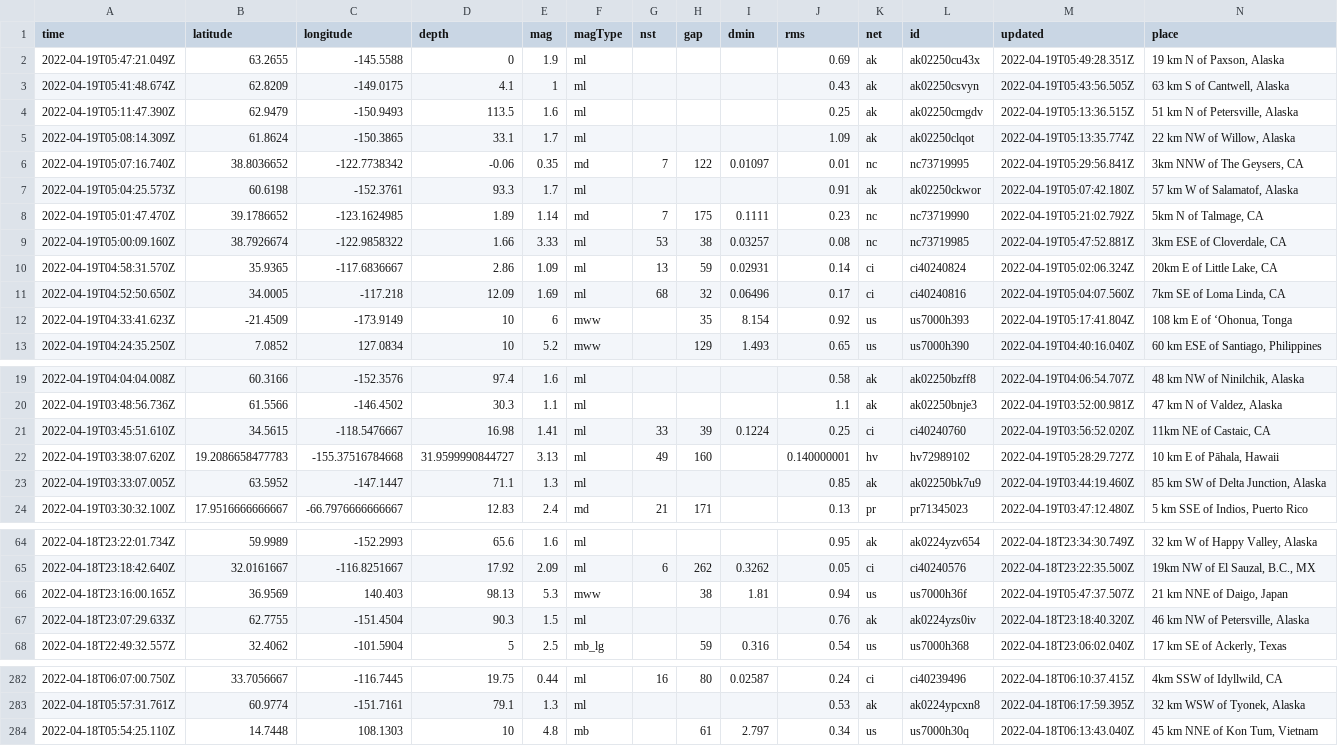
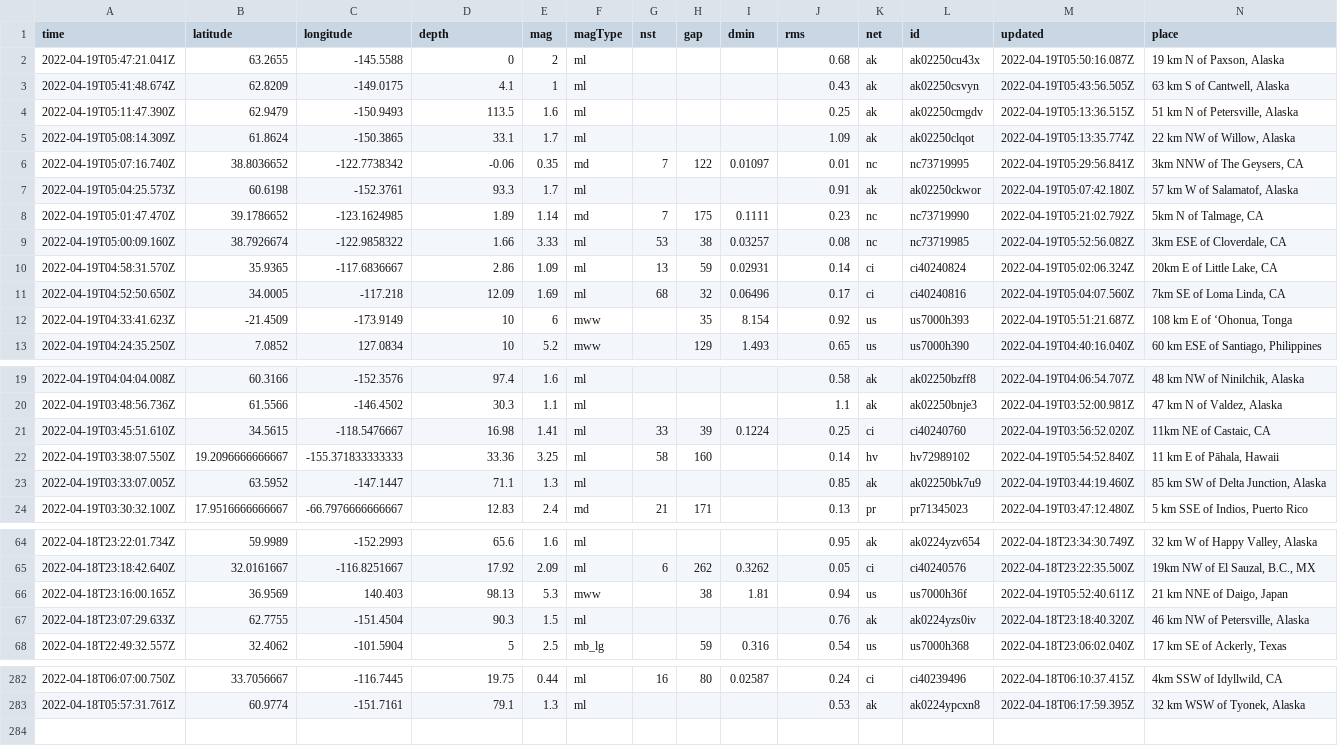
Before and after one commit to cveltri/my-data-robot, a CSV file: usgs_current.csv, drawn as a sheet; only a part is shown, gaps mark what is left out; removed rows and columns are numbered as before the commit, all else as after; rows hold the shown columns only; the diff names each change by its address in the sheet, - before the commit and + after, or states it on an @@ line.

```diff
--- a/usgs_current.csv
+++ b/usgs_current.csv
-A2 (time): 2022-04-19T05:47:21.049Z
+A2 (time): 2022-04-19T05:47:21.041Z
-E2 (mag): 1.9
+E2 (mag): 2
-J2 (rms): 0.69
+J2 (rms): 0.68
-M2 (updated): 2022-04-19T05:49:28.351Z
+M2 (updated): 2022-04-19T05:50:16.087Z
-M9 (updated): 2022-04-19T05:47:52.881Z
+M9 (updated): 2022-04-19T05:52:56.082Z
-M12 (updated): 2022-04-19T05:17:41.804Z
+M12 (updated): 2022-04-19T05:51:21.687Z
-row 22: 2022-04-19T03:38:07.620Z | 19.2086658477783 | -155.37516784668 | 31.9599990844727 | 3.13 | ml | 49 | 160 |  | 0.140000001 | hv | hv72989102 | 2022-04-19T05:28:29.727Z | 10 km E of Pāhala, Hawaii
+row 22: 2022-04-19T03:38:07.550Z | 19.2096666666667 | -155.371833333333 | 33.36 | 3.25 | ml | 58 | 160 |  | 0.14 | hv | hv72989102 | 2022-04-19T05:54:52.840Z | 11 km E of Pāhala, Hawaii
-M66 (updated): 2022-04-19T05:47:37.507Z
+M66 (updated): 2022-04-19T05:52:40.611Z
-row 284: 2022-04-18T05:54:25.110Z | 14.7448 | 108.1303 | 10 | 4.8 | mb |  | 61 | 2.797 | 0.34 | us | us7000h30q | 2022-04-18T06:13:43.040Z | 45 km NNE of Kon Tum, Vietnam
```
